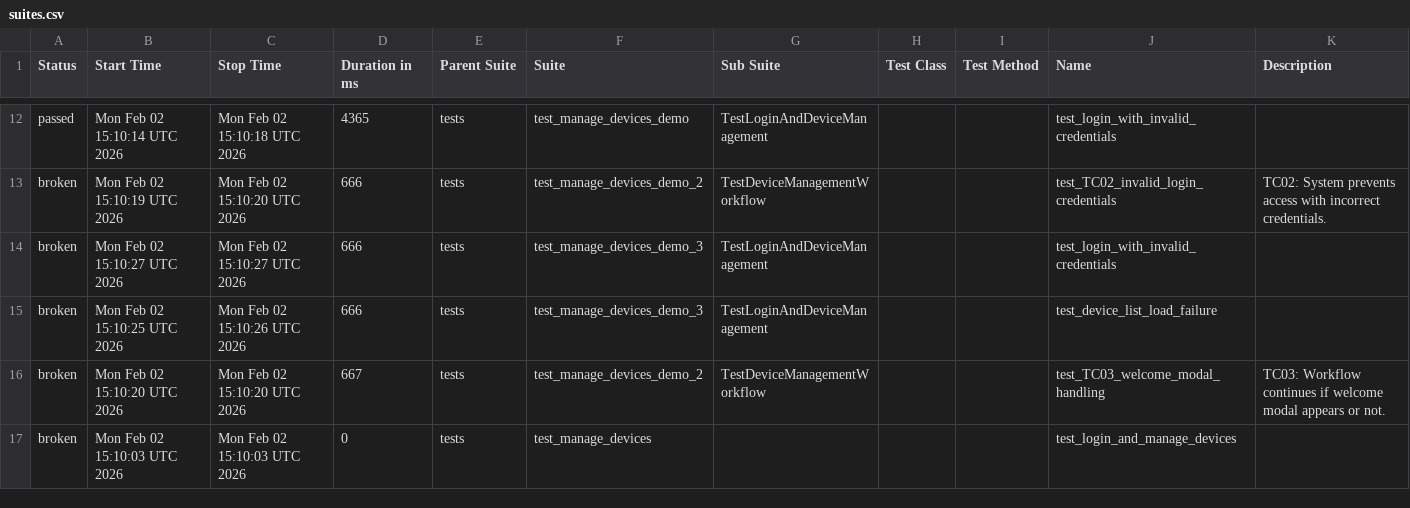
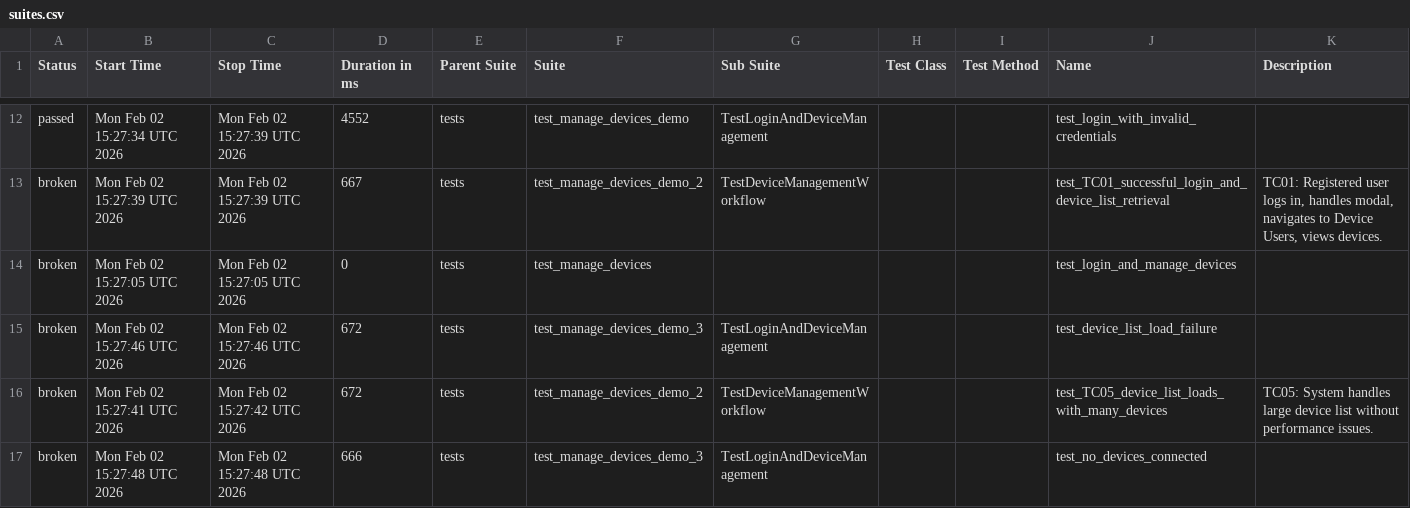
Before and after one commit to harshithh90/poly-demo, a CSV file: data/suites.csv, drawn as a sheet; only a part is shown, gaps mark what is left out; the diff covers the shown part only.

```diff
--- a/data/suites.csv
+++ b/data/suites.csv
@@ -26,10 +26,10 @@
-"passed","Mon Feb 02 15:10:14 UTC 2026","Mon Feb 02 15:10:18 UTC 2026","4365","tests","test_manage_devices_demo","TestLoginAndDeviceManagement","","","test_login_with_invalid_credentials",""
-"broken","Mon Feb 02 15:10:19 UTC 2026","Mon Feb 02 15:10:20 UTC 2026","666","tests","test_manage_devices_demo_2","TestDeviceManagementWorkflow","","","test_TC02_invalid_login_credentials","
-        TC02: System prevents access with incorrect credentials.
-        "
-"broken","Mon Feb 02 15:10:27 UTC 2026","Mon Feb 02 15:10:27 UTC 2026","666","tests","test_manage_devices_demo_3","TestLoginAndDeviceManagement","","","test_login_with_invalid_credentials",""
-"broken","Mon Feb 02 15:10:25 UTC 2026","Mon Feb 02 15:10:26 UTC 2026","666","tests","test_manage_devices_demo_3","TestLoginAndDeviceManagement","","","test_device_list_load_failure",""
-"broken","Mon Feb 02 15:10:20 UTC 2026","Mon Feb 02 15:10:20 UTC 2026","667","tests","test_manage_devices_demo_2","TestDeviceManagementWorkflow","","","test_TC03_welcome_modal_handling","
-        TC03: Workflow continues if welcome modal appears or not.
-        "
-"broken","Mon Feb 02 15:10:03 UTC 2026","Mon Feb 02 15:10:03 UTC 2026","0","tests","test_manage_devices","","","","test_login_and_manage_devices",""
+"passed","Mon Feb 02 15:27:34 UTC 2026","Mon Feb 02 15:27:39 UTC 2026","4552","tests","test_manage_devices_demo","TestLoginAndDeviceManagement","","","test_login_with_invalid_credentials",""
+"broken","Mon Feb 02 15:27:39 UTC 2026","Mon Feb 02 15:27:39 UTC 2026","667","tests","test_manage_devices_demo_2","TestDeviceManagementWorkflow","","","test_TC01_successful_login_and_device_list_retrieval","
+        TC01: Registered user logs in, handles modal, navigates to Device Users, views devices.
+        "
+"broken","Mon Feb 02 15:27:05 UTC 2026","Mon Feb 02 15:27:05 UTC 2026","0","tests","test_manage_devices","","","","test_login_and_manage_devices",""
+"broken","Mon Feb 02 15:27:46 UTC 2026","Mon Feb 02 15:27:46 UTC 2026","672","tests","test_manage_devices_demo_3","TestLoginAndDeviceManagement","","","test_device_list_load_failure",""
+"broken","Mon Feb 02 15:27:41 UTC 2026","Mon Feb 02 15:27:42 UTC 2026","672","tests","test_manage_devices_demo_2","TestDeviceManagementWorkflow","","","test_TC05_device_list_loads_with_many_devices","
+        TC05: System handles large device list without performance issues.
+        "
+"broken","Mon Feb 02 15:27:48 UTC 2026","Mon Feb 02 15:27:48 UTC 2026","666","tests","test_manage_devices_demo_3","TestLoginAndDeviceManagement","","","test_no_devices_connected",""
```
Also changed, not shown: 3 added rows, 3 removed rows and 33 edited cells elsewhere in this file, 49 other files.
